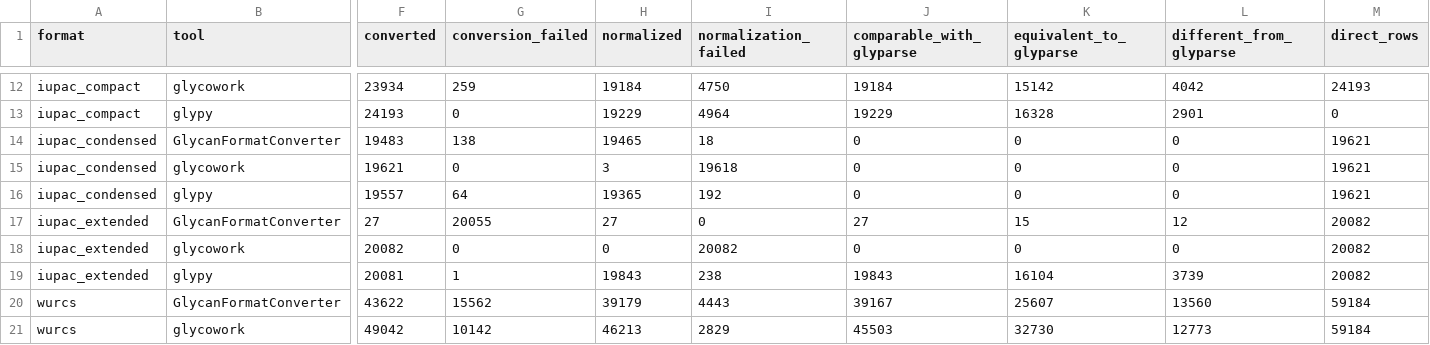
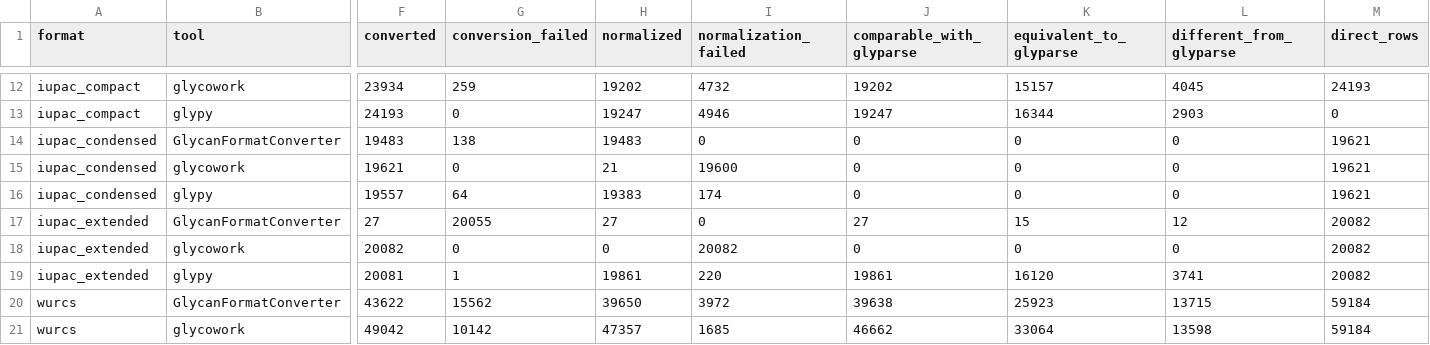
Before and after one commit to fubin1999/glycoverse-paper, a CSV file: results/data/glyparse_validation/external_tool_summary.csv, drawn as a sheet; only a part is shown, gaps mark what is left out; the diff covers the shown part only; the diff names each change by its address in the sheet, - before the commit and + after, or states it on an @@ line.

```diff
--- a/results/data/glyparse_validation/external_tool_summary.csv
+++ b/results/data/glyparse_validation/external_tool_summary.csv
-H12 (normalized): 19184
+H12 (normalized): 19202
-I12 (normalization_failed): 4750
+I12 (normalization_failed): 4732
-J12 (comparable_with_glyparse): 19184
+J12 (comparable_with_glyparse): 19202
-K12 (equivalent_to_glyparse): 15142
+K12 (equivalent_to_glyparse): 15157
-L12 (different_from_glyparse): 4042
+L12 (different_from_glyparse): 4045
-H13 (normalized): 19229
+H13 (normalized): 19247
-I13 (normalization_failed): 4964
+I13 (normalization_failed): 4946
-J13 (comparable_with_glyparse): 19229
+J13 (comparable_with_glyparse): 19247
-K13 (equivalent_to_glyparse): 16328
+K13 (equivalent_to_glyparse): 16344
-L13 (different_from_glyparse): 2901
+L13 (different_from_glyparse): 2903
-H14 (normalized): 19465
+H14 (normalized): 19483
-I14 (normalization_failed): 18
+I14 (normalization_failed): 0
-H15 (normalized): 3
+H15 (normalized): 21
-I15 (normalization_failed): 19618
+I15 (normalization_failed): 19600
-H16 (normalized): 19365
+H16 (normalized): 19383
-I16 (normalization_failed): 192
+I16 (normalization_failed): 174
-H19 (normalized): 19843
+H19 (normalized): 19861
-I19 (normalization_failed): 238
+I19 (normalization_failed): 220
-J19 (comparable_with_glyparse): 19843
+J19 (comparable_with_glyparse): 19861
-K19 (equivalent_to_glyparse): 16104
+K19 (equivalent_to_glyparse): 16120
-L19 (different_from_glyparse): 3739
+L19 (different_from_glyparse): 3741
-H20 (normalized): 39179
+H20 (normalized): 39650
-I20 (normalization_failed): 4443
+I20 (normalization_failed): 3972
-J20 (comparable_with_glyparse): 39167
+J20 (comparable_with_glyparse): 39638
-K20 (equivalent_to_glyparse): 25607
+K20 (equivalent_to_glyparse): 25923
-L20 (different_from_glyparse): 13560
+L20 (different_from_glyparse): 13715
-H21 (normalized): 46213
+H21 (normalized): 47357
-I21 (normalization_failed): 2829
+I21 (normalization_failed): 1685
-J21 (comparable_with_glyparse): 45503
+J21 (comparable_with_glyparse): 46662
-K21 (equivalent_to_glyparse): 32730
+K21 (equivalent_to_glyparse): 33064
-L21 (different_from_glyparse): 12773
+L21 (different_from_glyparse): 13598
```
Also changed, not shown: 37 edited cells elsewhere in this file, results/data/glyparse_validation/format_summary.csv, results/data/glyparse_validation/parser_benchmark.csv, 12 other files.
